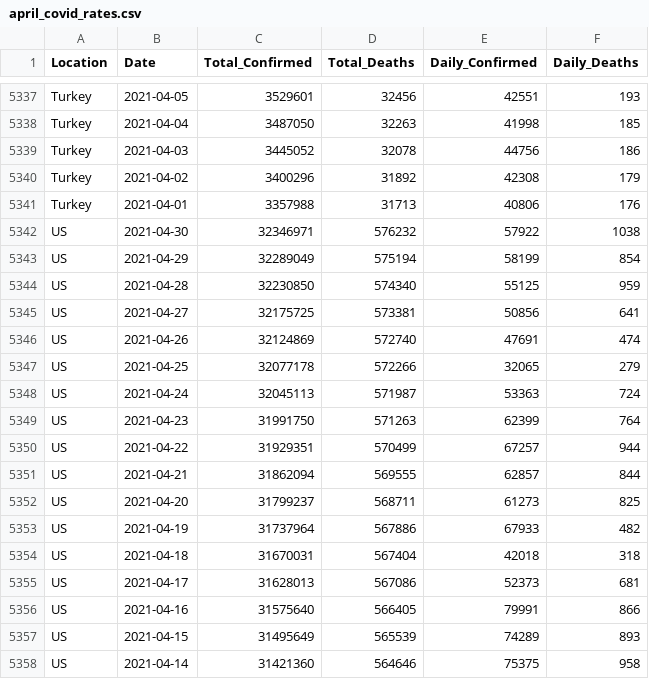
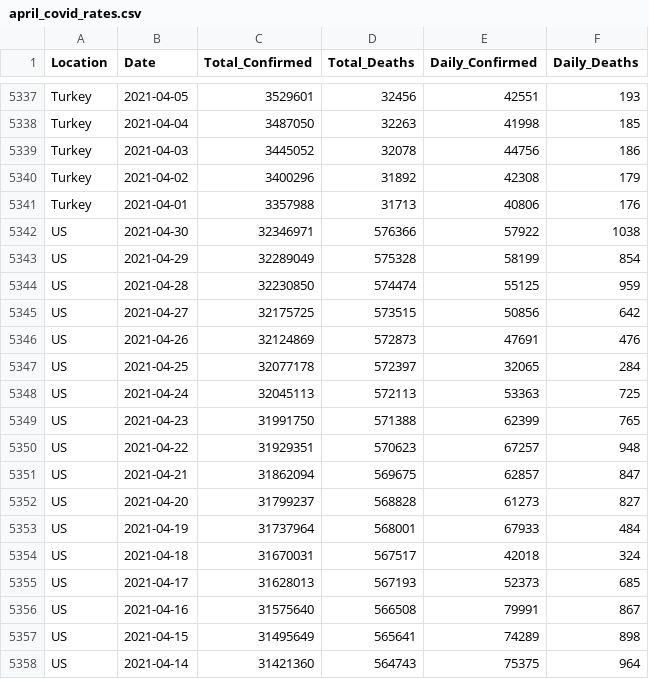
Before and after one commit to ASacdpraseuth/Project-1, a CSV file: backup/output/april_covid_rates.csv (was output/april_covid_rates.csv), drawn as a sheet; only a part is shown, gaps mark what is left out; the diff covers the shown part only.

```diff
--- a/output/april_covid_rates.csv
+++ b/backup/output/april_covid_rates.csv
@@ -5341,18 +5341,18 @@ Turkey,2021-04-02,3400296,31892,42308,179
 Turkey,2021-04-01,3357988,31713,40806,176
-US,2021-04-30,32346971,576232,57922,1038
-US,2021-04-29,32289049,575194,58199,854
-US,2021-04-28,32230850,574340,55125,959
-US,2021-04-27,32175725,573381,50856,641
-US,2021-04-26,32124869,572740,47691,474
-US,2021-04-25,32077178,572266,32065,279
-US,2021-04-24,32045113,571987,53363,724
-US,2021-04-23,31991750,571263,62399,764
-US,2021-04-22,31929351,570499,67257,944
-US,2021-04-21,31862094,569555,62857,844
-US,2021-04-20,31799237,568711,61273,825
-US,2021-04-19,31737964,567886,67933,482
-US,2021-04-18,31670031,567404,42018,318
-US,2021-04-17,31628013,567086,52373,681
-US,2021-04-16,31575640,566405,79991,866
-US,2021-04-15,31495649,565539,74289,893
-US,2021-04-14,31421360,564646,75375,958
+US,2021-04-30,32346971,576366,57922,1038
+US,2021-04-29,32289049,575328,58199,854
+US,2021-04-28,32230850,574474,55125,959
+US,2021-04-27,32175725,573515,50856,642
+US,2021-04-26,32124869,572873,47691,476
+US,2021-04-25,32077178,572397,32065,284
+US,2021-04-24,32045113,572113,53363,725
+US,2021-04-23,31991750,571388,62399,765
+US,2021-04-22,31929351,570623,67257,948
+US,2021-04-21,31862094,569675,62857,847
+US,2021-04-20,31799237,568828,61273,827
+US,2021-04-19,31737964,568001,67933,484
+US,2021-04-18,31670031,567517,42018,324
+US,2021-04-17,31628013,567193,52373,685
+US,2021-04-16,31575640,566508,79991,867
+US,2021-04-15,31495649,565641,74289,898
+US,2021-04-14,31421360,564743,75375,964
```
Also changed, not shown: 1 added row, 1 removed row and 85 edited cells elsewhere in this file, 12 other files.
